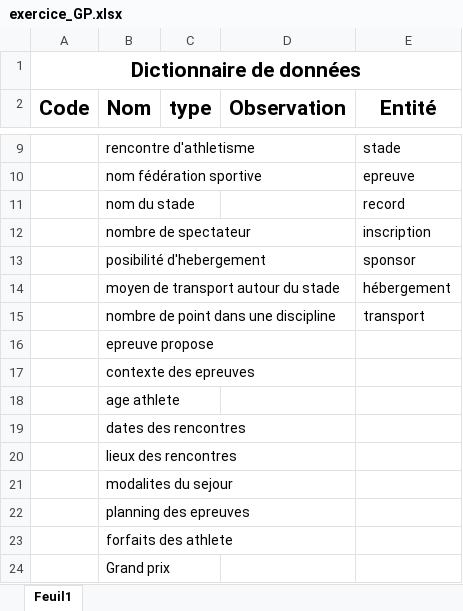
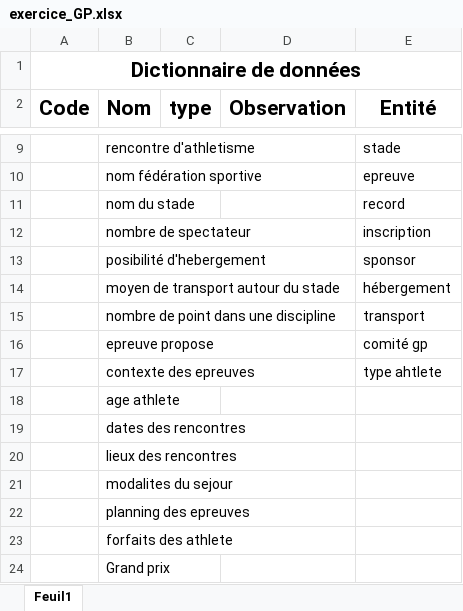
Before and after one commit to ArnaudDefrancq/AFPA-CDA, an Excel workbook: BDD/Conception BDD/Dico Données/exercice_GP.xlsx, sheet Feuil1, drawn as a sheet; only a part is shown, gaps mark what is left out; values as stored, in another font and other column widths than the file's, no borders; the diff names each change by its address in the sheet, - before the commit and + after, or states it on an @@ line.

```diff
--- a/BDD/Conception BDD/Dico Données/exercice_GP.xlsx (sheet Feuil1)
+++ b/BDD/Conception BDD/Dico Données/exercice_GP.xlsx (sheet Feuil1)
-E16 (Entité): (empty)
+E16 (Entité): comité gp
-E17 (Entité): (empty)
+E17 (Entité): type ahtlete
```
Also changed, not shown: 10 other files.
